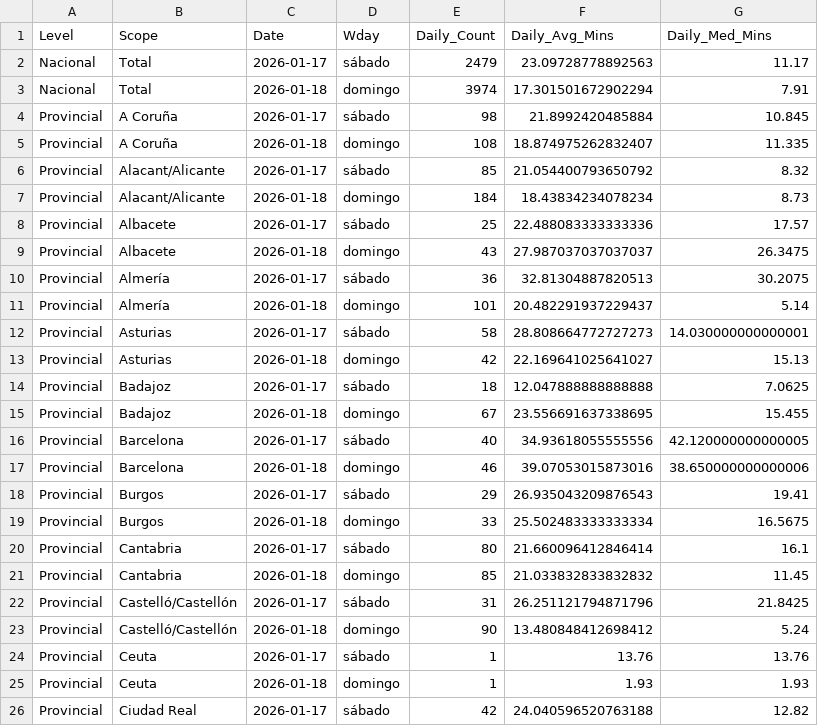
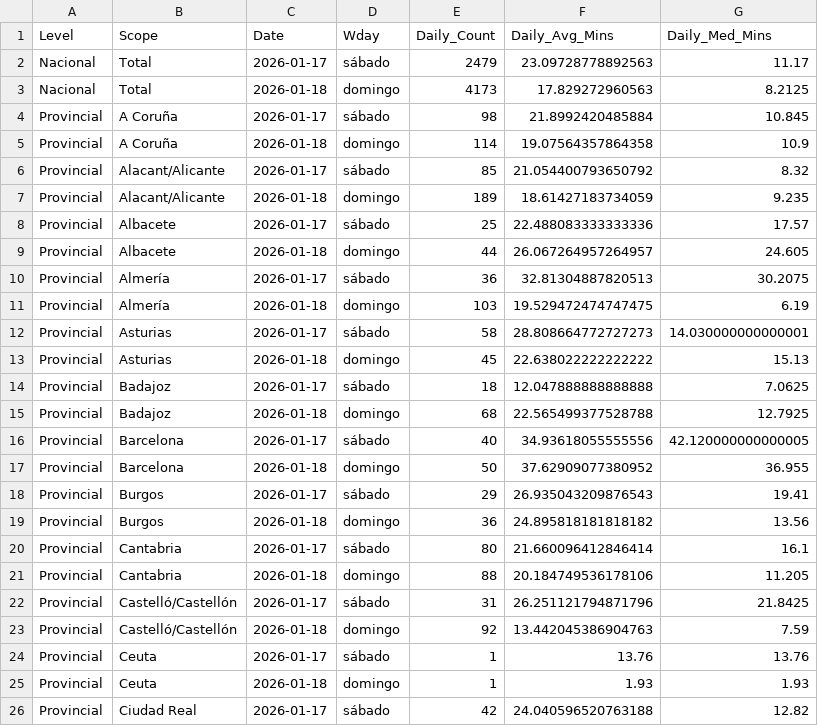
Before and after one commit to rserranoga/v16monitor, a CSV file: analysis/stats_daily_summary.csv, drawn as a sheet; only a part is shown; the diff covers the shown part only.

```diff
--- a/analysis/stats_daily_summary.csv
+++ b/analysis/stats_daily_summary.csv
@@ -2,23 +2,23 @@ Level,Scope,Date,Wday,Daily_Count,Daily_Avg_Mins,Daily_Med_Mins
 Nacional,Total,2026-01-17,sábado,2479,23.09728778892563,11.17
-Nacional,Total,2026-01-18,domingo,3974,17.301501672902294,7.91
+Nacional,Total,2026-01-18,domingo,4173,17.829272960563,8.2125
 Provincial,A Coruña,2026-01-17,sábado,98,21.8992420485884,10.845
-Provincial,A Coruña,2026-01-18,domingo,108,18.874975262832407,11.335
+Provincial,A Coruña,2026-01-18,domingo,114,19.07564357864358,10.9
 Provincial,Alacant/Alicante,2026-01-17,sábado,85,21.054400793650792,8.32
-Provincial,Alacant/Alicante,2026-01-18,domingo,184,18.43834234078234,8.73
+Provincial,Alacant/Alicante,2026-01-18,domingo,189,18.61427183734059,9.235
 Provincial,Albacete,2026-01-17,sábado,25,22.488083333333336,17.57
-Provincial,Albacete,2026-01-18,domingo,43,27.987037037037037,26.3475
+Provincial,Albacete,2026-01-18,domingo,44,26.067264957264957,24.605
 Provincial,Almería,2026-01-17,sábado,36,32.81304887820513,30.2075
-Provincial,Almería,2026-01-18,domingo,101,20.482291937229437,5.14
+Provincial,Almería,2026-01-18,domingo,103,19.529472474747475,6.19
 Provincial,Asturias,2026-01-17,sábado,58,28.808664772727273,14.030000000000001
-Provincial,Asturias,2026-01-18,domingo,42,22.169641025641027,15.13
+Provincial,Asturias,2026-01-18,domingo,45,22.638022222222222,15.13
 Provincial,Badajoz,2026-01-17,sábado,18,12.047888888888888,7.0625
-Provincial,Badajoz,2026-01-18,domingo,67,23.556691637338695,15.455
+Provincial,Badajoz,2026-01-18,domingo,68,22.565499377528788,12.7925
 Provincial,Barcelona,2026-01-17,sábado,40,34.93618055555556,42.120000000000005
-Provincial,Barcelona,2026-01-18,domingo,46,39.07053015873016,38.650000000000006
+Provincial,Barcelona,2026-01-18,domingo,50,37.62909077380952,36.955
 Provincial,Burgos,2026-01-17,sábado,29,26.935043209876543,19.41
-Provincial,Burgos,2026-01-18,domingo,33,25.502483333333334,16.5675
+Provincial,Burgos,2026-01-18,domingo,36,24.895818181818182,13.56
 Provincial,Cantabria,2026-01-17,sábado,80,21.660096412846414,16.1
-Provincial,Cantabria,2026-01-18,domingo,85,21.033832833832832,11.45
+Provincial,Cantabria,2026-01-18,domingo,88,20.184749536178106,11.205
 Provincial,Castelló/Castellón,2026-01-17,sábado,31,26.251121794871796,21.8425
-Provincial,Castelló/Castellón,2026-01-18,domingo,90,13.480848412698412,5.24
+Provincial,Castelló/Castellón,2026-01-18,domingo,92,13.442045386904763,7.59
 Provincial,Ceuta,2026-01-17,sábado,1,13.76,13.76
```
Also changed, not shown: 98 edited cells elsewhere in this file, analysis/stats_hourly_summary.csv, analysis/stats_roads_daily.csv, 2 other files.
